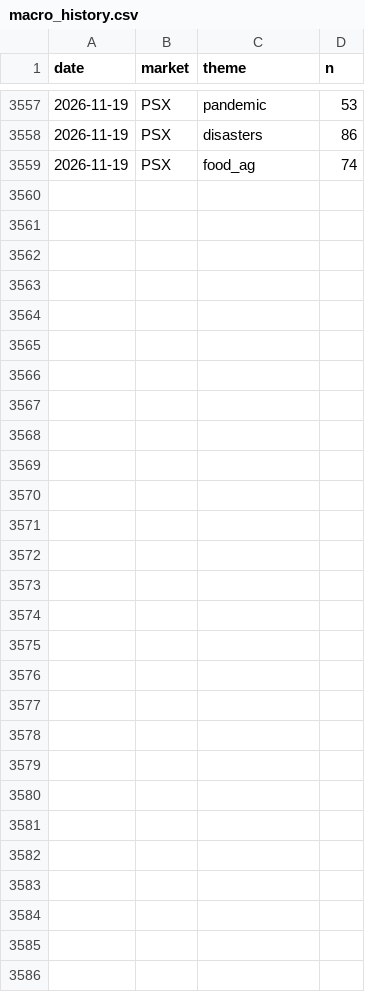
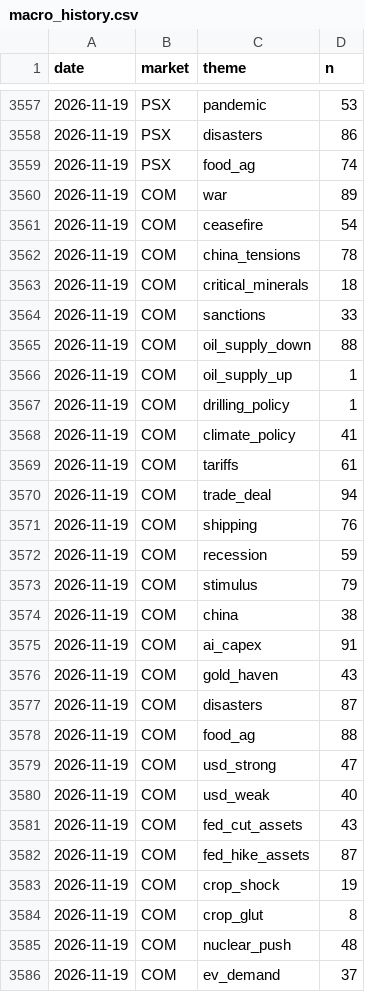
Before and after one commit to clyphor/stock-screener, a CSV file: results/macro_history.csv, drawn as a sheet; only a part is shown, gaps mark what is left out.

```diff
--- a/results/macro_history.csv
+++ b/results/macro_history.csv
@@ -3559 +3559,28 @@ date,market,theme,n
 2026-11-19,PSX,food_ag,74
+2026-11-19,COM,war,89
+2026-11-19,COM,ceasefire,54
+2026-11-19,COM,china_tensions,78
+2026-11-19,COM,critical_minerals,18
+2026-11-19,COM,sanctions,33
+2026-11-19,COM,oil_supply_down,88
+2026-11-19,COM,oil_supply_up,1
+2026-11-19,COM,drilling_policy,1
+2026-11-19,COM,climate_policy,41
+2026-11-19,COM,tariffs,61
+2026-11-19,COM,trade_deal,94
+2026-11-19,COM,shipping,76
+2026-11-19,COM,recession,59
+2026-11-19,COM,stimulus,79
+2026-11-19,COM,china,38
+2026-11-19,COM,ai_capex,91
+2026-11-19,COM,gold_haven,43
+2026-11-19,COM,disasters,87
+2026-11-19,COM,food_ag,88
+2026-11-19,COM,usd_strong,47
+2026-11-19,COM,usd_weak,40
+2026-11-19,COM,fed_cut_assets,43
+2026-11-19,COM,fed_hike_assets,87
+2026-11-19,COM,crop_shock,19
+2026-11-19,COM,crop_glut,8
+2026-11-19,COM,nuclear_push,48
+2026-11-19,COM,ev_demand,37
```
Also changed, not shown: results/label_history.csv, results/label_state.csv, 3 other files.
